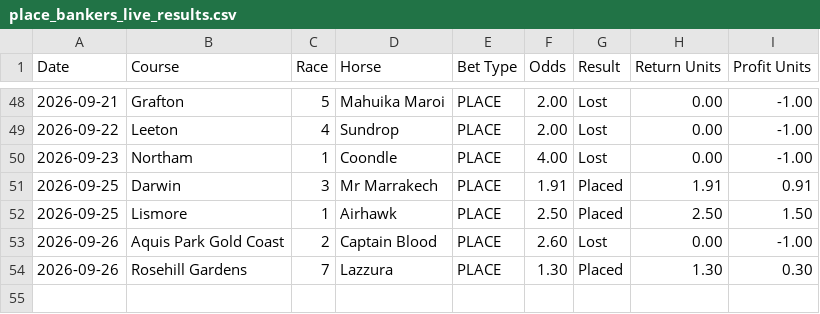
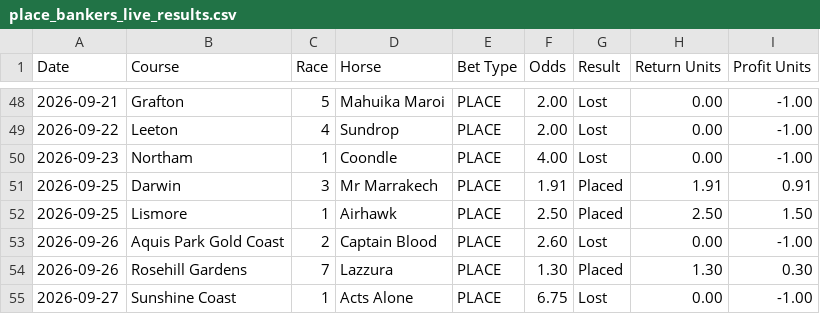
Before and after one commit to puntingiq/puntingiq-site, a CSV file: reports/latest/place_bankers_live_results.csv, drawn as a sheet; only a part is shown, gaps mark what is left out.

```diff
--- a/reports/latest/place_bankers_live_results.csv
+++ b/reports/latest/place_bankers_live_results.csv
@@ -54 +54,2 @@ Date,Course,Race,Horse,Bet Type,Odds,Result,Return Units,Profit Units
 2026-09-26,Rosehill Gardens,7,Lazzura,PLACE,1.30,Placed,1.30,0.30
+2026-09-27,Sunshine Coast,1,Acts Alone,PLACE,6.75,Lost,0.00,-1.00
```
Also changed, not shown: reports/latest/best_bets_live_results.csv, reports/latest/system_bets_live_results.csv, 23 other files.
